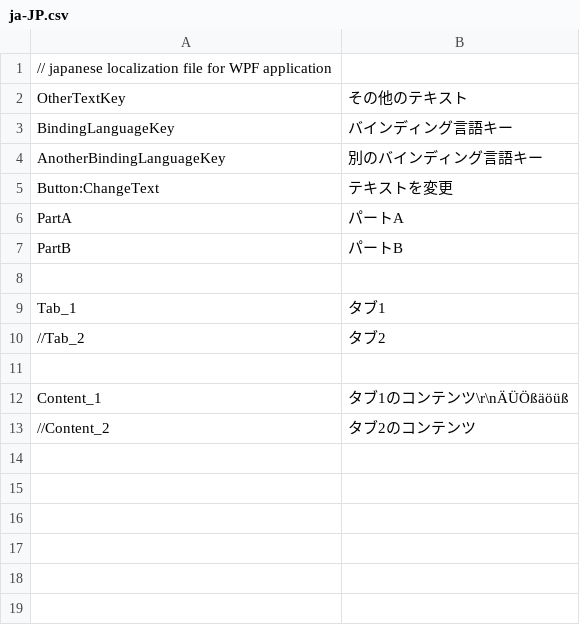
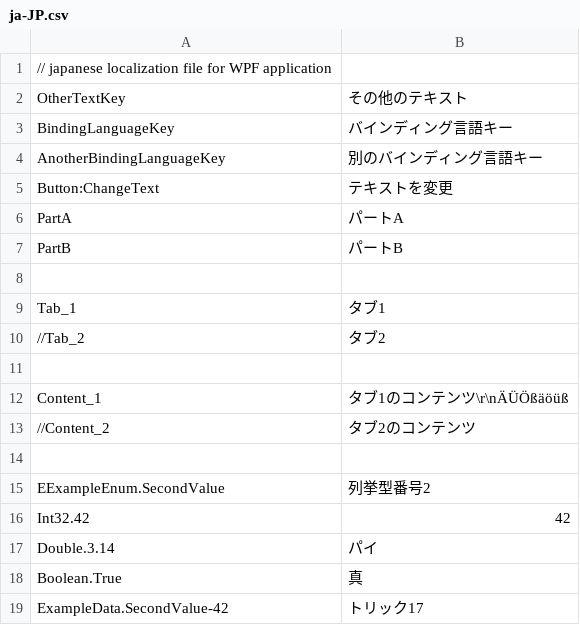
Before and after one commit to 3rikF/wpf-localization, a CSV file: Examples/WpfLocalizationExample/Languages/ja-JP.csv, drawn as a sheet; the diff names each change by its address in the sheet, - before the commit and + after, or states it on an @@ line.

```diff
--- a/Examples/WpfLocalizationExample/Languages/ja-JP.csv
+++ b/Examples/WpfLocalizationExample/Languages/ja-JP.csv
+row 14: (empty)
+row 15: EExampleEnum.SecondValue | 列挙型番号2
+row 16: Int32.42 | 42
+row 17: Double.3.14 | パイ
+row 18: Boolean.True | 真
+row 19: ExampleData.SecondValue-42 | トリック17
```
Also changed, not shown: Examples/WpfLocalizationExample/Languages/de-DE.csv, Examples/WpfLocalizationExample/Languages/en-US.csv, 5 other files.
